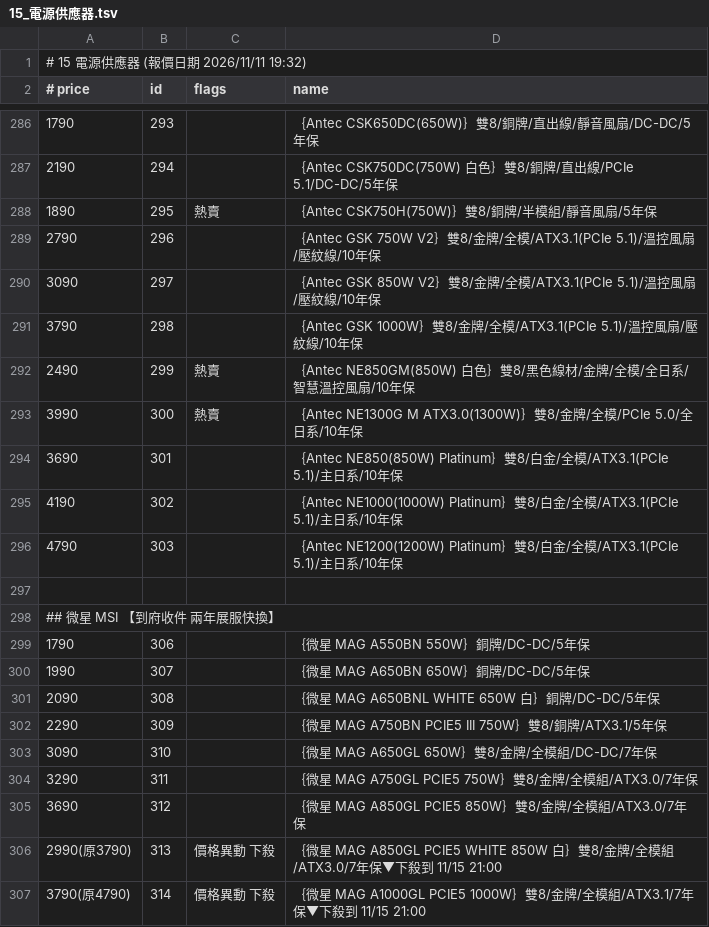
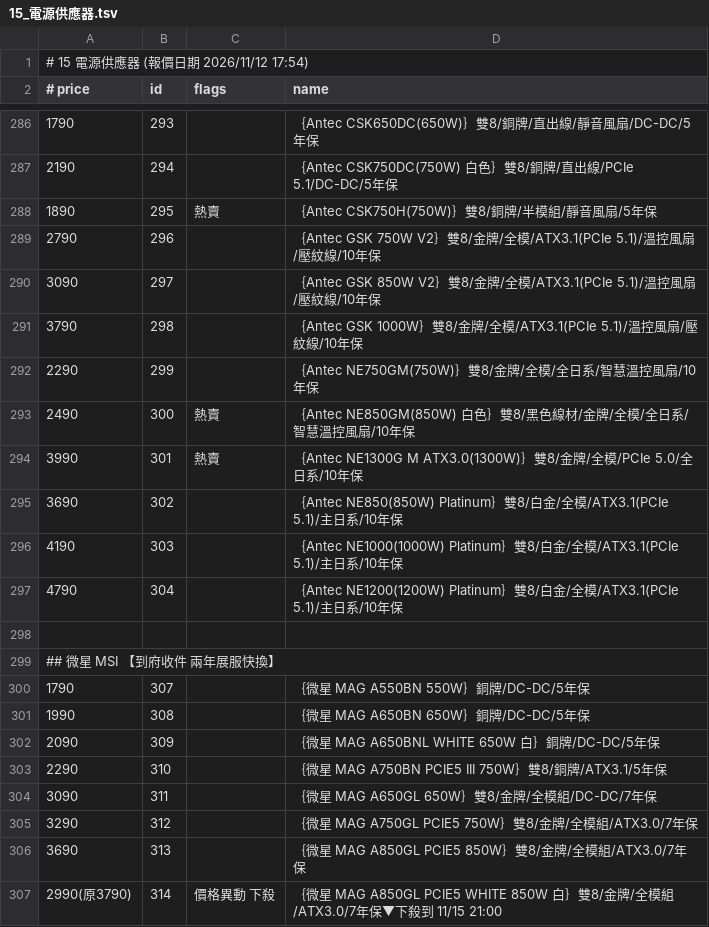
Before and after one commit to jakeuj/architect-pc-builder, a TSV file: data/by_category/15_電源供應器.tsv, drawn as a sheet; only a part is shown, gaps mark what is left out; the diff covers the shown part only.

```diff
--- a/data/by_category/15_電源供應器.tsv
+++ b/data/by_category/15_電源供應器.tsv
@@ -1,2 +1,2 @@
-# 15 電源供應器  (報價日期 2026/11/11 19:32)
+# 15 電源供應器  (報價日期 2026/11/12 17:54)
 # price	id	flags	name
@@ -291,17 +291,17 @@
 3790	298		｛Antec GSK 1000W｝雙8/金牌/全模/ATX3.1(PCIe 5.1)/溫控風扇/壓紋線/10年保
-2490	299	熱賣	｛Antec NE850GM(850W) 白色｝雙8/黑色線材/金牌/全模/全日系/智慧溫控風扇/10年保
-3990	300	熱賣	｛Antec NE1300G M ATX3.0(1300W)｝雙8/金牌/全模/PCIe 5.0/全日系/10年保
-3690	301		｛Antec NE850(850W) Platinum｝雙8/白金/全模/ATX3.1(PCIe 5.1)/主日系/10年保
-4190	302		｛Antec NE1000(1000W) Platinum｝雙8/白金/全模/ATX3.1(PCIe 5.1)/主日系/10年保
-4790	303		｛Antec NE1200(1200W) Platinum｝雙8/白金/全模/ATX3.1(PCIe 5.1)/主日系/10年保
+2290	299		｛Antec NE750GM(750W)｝雙8/金牌/全模/全日系/智慧溫控風扇/10年保
+2490	300	熱賣	｛Antec NE850GM(850W) 白色｝雙8/黑色線材/金牌/全模/全日系/智慧溫控風扇/10年保
+3990	301	熱賣	｛Antec NE1300G M ATX3.0(1300W)｝雙8/金牌/全模/PCIe 5.0/全日系/10年保
+3690	302		｛Antec NE850(850W) Platinum｝雙8/白金/全模/ATX3.1(PCIe 5.1)/主日系/10年保
+4190	303		｛Antec NE1000(1000W) Platinum｝雙8/白金/全模/ATX3.1(PCIe 5.1)/主日系/10年保
+4790	304		｛Antec NE1200(1200W) Platinum｝雙8/白金/全模/ATX3.1(PCIe 5.1)/主日系/10年保
 
 ## 微星 MSI 【到府收件 兩年展服快換】
-1790	306		｛微星 MAG A550BN 550W｝銅牌/DC-DC/5年保
-1990	307		｛微星 MAG A650BN 650W｝銅牌/DC-DC/5年保
-2090	308		｛微星 MAG A650BNL WHITE 650W 白｝銅牌/DC-DC/5年保
-2290	309		｛微星 MAG A750BN PCIE5 III 750W｝雙8/銅牌/ATX3.1/5年保
-3090	310		｛微星 MAG A650GL 650W｝雙8/金牌/全模組/DC-DC/7年保
-3290	311		｛微星 MAG A750GL PCIE5 750W｝雙8/金牌/全模組/ATX3.0/7年保
-3690	312		｛微星 MAG A850GL PCIE5 850W｝雙8/金牌/全模組/ATX3.0/7年保
-2990(原3790)	313	價格異動 下殺	｛微星 MAG A850GL PCIE5 WHITE 850W 白｝雙8/金牌/全模組/ATX3.0/7年保▼下殺到 11/15 21:00
-3790(原4790)	314	價格異動 下殺	｛微星 MAG A1000GL PCIE5 1000W｝雙8/金牌/全模組/ATX3.1/7年保▼下殺到 11/15 21:00
+1790	307		｛微星 MAG A550BN 550W｝銅牌/DC-DC/5年保
+1990	308		｛微星 MAG A650BN 650W｝銅牌/DC-DC/5年保
+2090	309		｛微星 MAG A650BNL WHITE 650W 白｝銅牌/DC-DC/5年保
+2290	310		｛微星 MAG A750BN PCIE5 III 750W｝雙8/銅牌/ATX3.1/5年保
+3090	311		｛微星 MAG A650GL 650W｝雙8/金牌/全模組/DC-DC/7年保
+3290	312		｛微星 MAG A750GL PCIE5 750W｝雙8/金牌/全模組/ATX3.0/7年保
+3690	313		｛微星 MAG A850GL PCIE5 850W｝雙8/金牌/全模組/ATX3.0/7年保
+2990(原3790)	314	價格異動 下殺	｛微星 MAG A850GL PCIE5 WHITE 850W 白｝雙8/金牌/全模組/ATX3.0/7年保▼下殺到 11/15 21:00
```
Also changed, not shown: 16 added rows, 5 removed rows and 95 edited cells elsewhere in this file, data/by_category/05_主機板_MB.tsv, data/by_category/12_顯示卡VGA.tsv, 33 other files.
